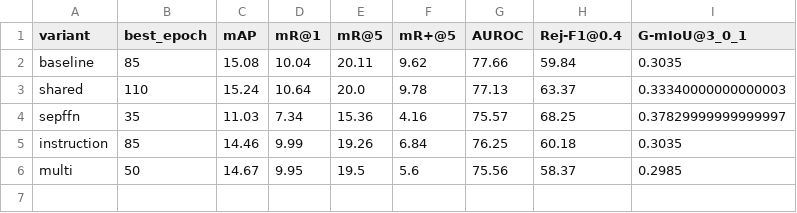
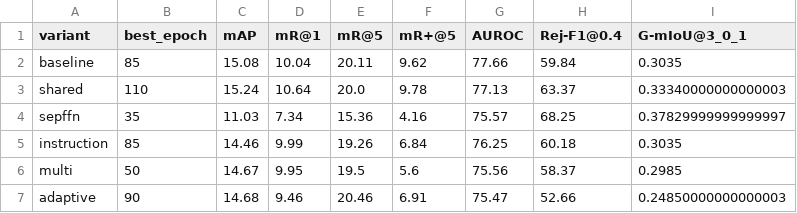
Before and after one commit to chinagalaxy2002/Improving-Target-Presence-for-Generalized-Moment-Retrieval, a CSV file: results/qd_detr_gmr/figure_data.csv, drawn as a sheet; the diff names each change by its address in the sheet, - before the commit and + after, or states it on an @@ line.

```diff
--- a/results/qd_detr_gmr/figure_data.csv
+++ b/results/qd_detr_gmr/figure_data.csv
+row 7: adaptive | 90 | 14.68 | 9.46 | 20.46 | 6.91 | 75.47 | 52.66 | 0.24850000000000003
```
Also changed, not shown: results/cg_detr_gmr/figure_data.csv, results/cg_detr_gmr/gmiou_threshold_sweep.csv, 41 other files.
